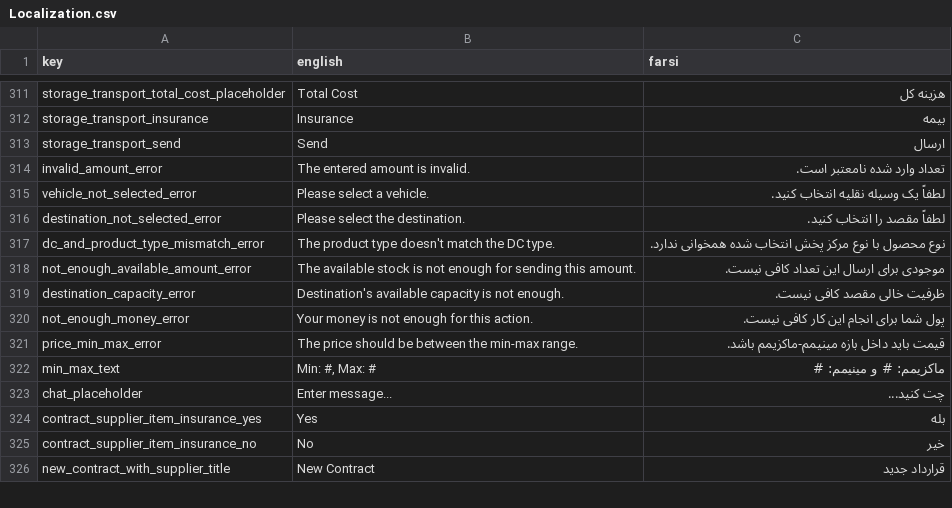
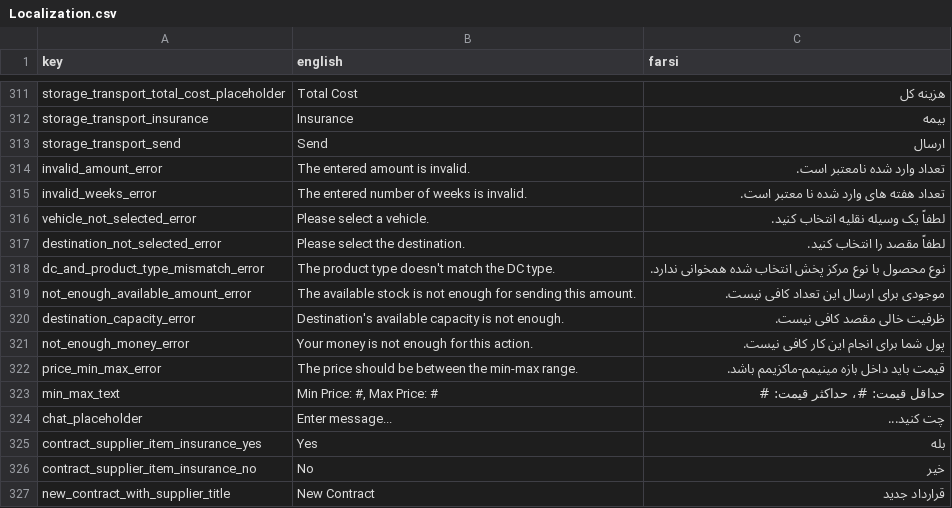
Before and after one commit to GameinSharif/Gamein2021-Client, a CSV file: Assets/Resources/Localization/Localization.csv, drawn as a sheet; only a part is shown, gaps mark what is left out.

```diff
--- a/Assets/Resources/Localization/Localization.csv
+++ b/Assets/Resources/Localization/Localization.csv
@@ -314,2 +314,3 @@
 "invalid_amount_error","The entered amount is invalid.","تعداد وارد شده نامعتبر است."
+"invalid_weeks_error","The entered number of weeks is invalid.","تعداد هفته های وارد شده نا معتبر است."
 "vehicle_not_selected_error","Please select a vehicle.","لطفاً یک وسیله نقلیه انتخاب کنید."
@@ -321,3 +322,3 @@
 "price_min_max_error","The price should be between the min-max range.","قیمت باید داخل بازه مینیمم-ماکزیمم باشد."
-"min_max_text","Min: #, Max: #","ماکزیمم: # و مینیمم: #"
+"min_max_text","Min Price: #, Max Price: #","حداقل قیمت: #، حداکثر قیمت: #"
 "chat_placeholder","Enter message...","چت کنيد..."
```
Also changed, not shown: 5 other files.
